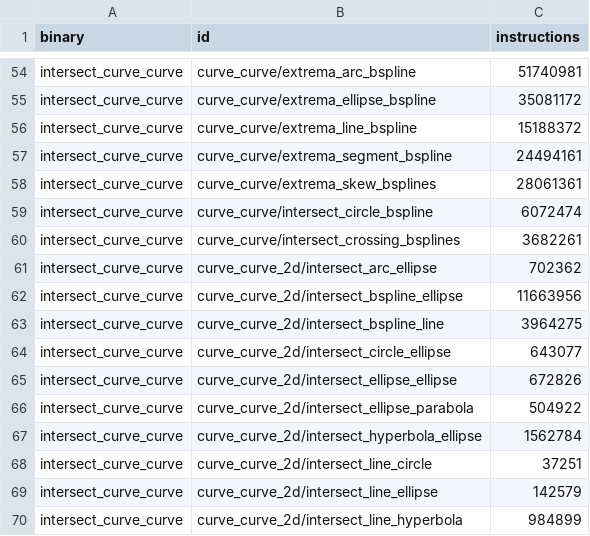
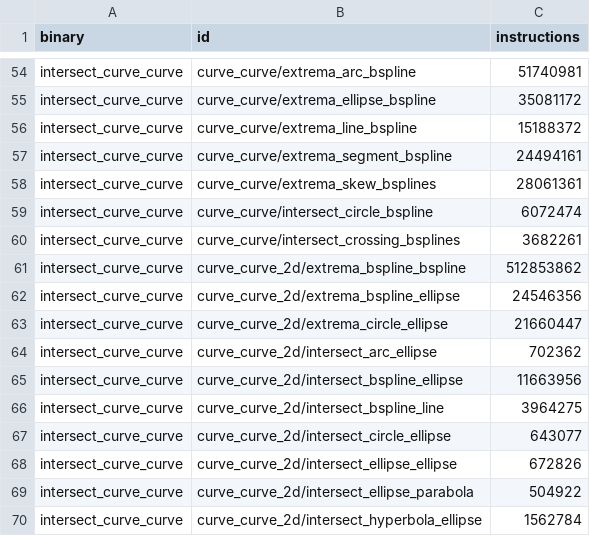
Before and after one commit to geomcore/geomcore, a TSV file: benches/budget.tsv, drawn as a sheet; only a part is shown, gaps mark what is left out; the shorter side is filled out with more unchanged rows; the diff names each change by its address in the sheet, - before the commit and + after, or states it on an @@ line.

```diff
--- a/benches/budget.tsv
+++ b/benches/budget.tsv
+row 61: intersect_curve_curve | curve_curve_2d/extrema_bspline_bspline | 512853862
+row 62: intersect_curve_curve | curve_curve_2d/extrema_bspline_ellipse | 24546356
+row 63: intersect_curve_curve | curve_curve_2d/extrema_circle_ellipse | 21660447
```
Also changed, not shown: 23 other files.
